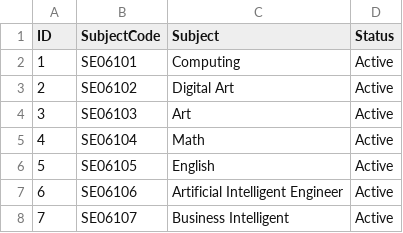
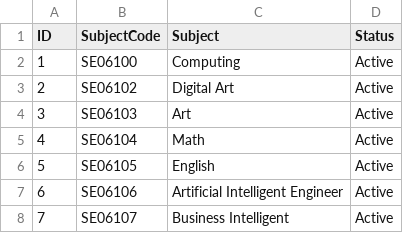
Before and after one commit to FnGitHub9/ASM2_AdvPrm-SIMS, a CSV file: ASM2_AdvPrm_SIMS/CSV-FIles/Course.csv, drawn as a sheet.

```diff
--- a/ASM2_AdvPrm_SIMS/CSV-FIles/Course.csv
+++ b/ASM2_AdvPrm_SIMS/CSV-FIles/Course.csv
@@ -1,3 +1,3 @@
 ID,SubjectCode,Subject,Status
-1,SE06101,Computing,Active
+1,SE06100,Computing,Active
 2,SE06102,Digital Art,Active
```
Also changed, not shown: ASM2_AdvPrm_SIMS/CSV-FIles/Student.csv, ASM2_AdvPrm_SIMS/CSV-FIles/Teacher.csv, 7 other files.
